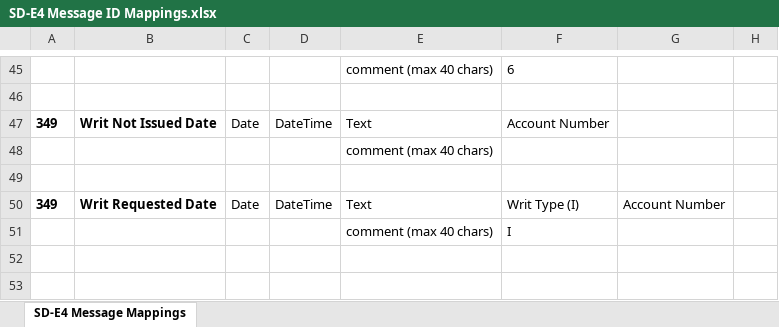
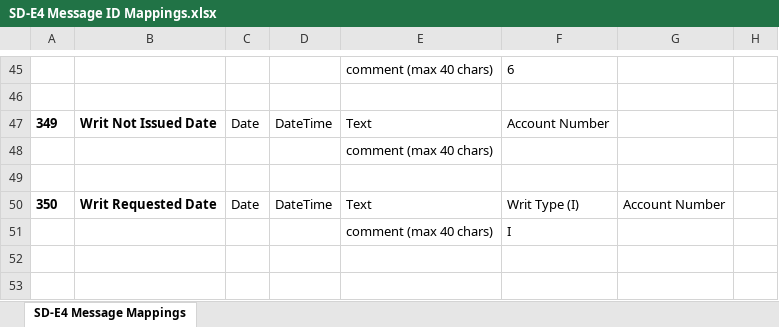
Before and after one commit to boyiajas/standard-write-back-automation, an Excel workbook: SD-E4 Message ID Mappings.xlsx, sheet SD-E4 Message Mappings, drawn as a sheet; only a part is shown, gaps mark what is left out; values as stored, in another font and other column widths than the file's, no borders; the diff names each change by its address in the sheet, - before the commit and + after, or states it on an @@ line.

Commit message:
Apply reviewed Standard Bank message corrections

```diff
--- a/SD-E4 Message ID Mappings.xlsx (sheet SD-E4 Message Mappings)
+++ b/SD-E4 Message ID Mappings.xlsx (sheet SD-E4 Message Mappings)
-A50: 349
+A50: 350
```
Also changed, not shown: 4 other files.
